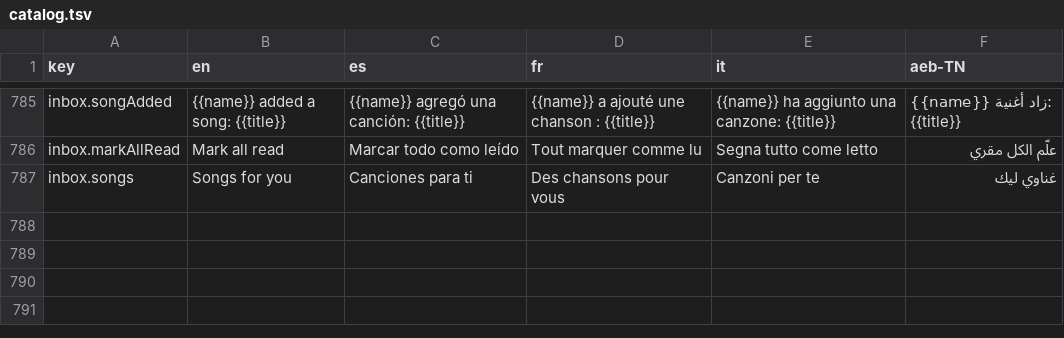
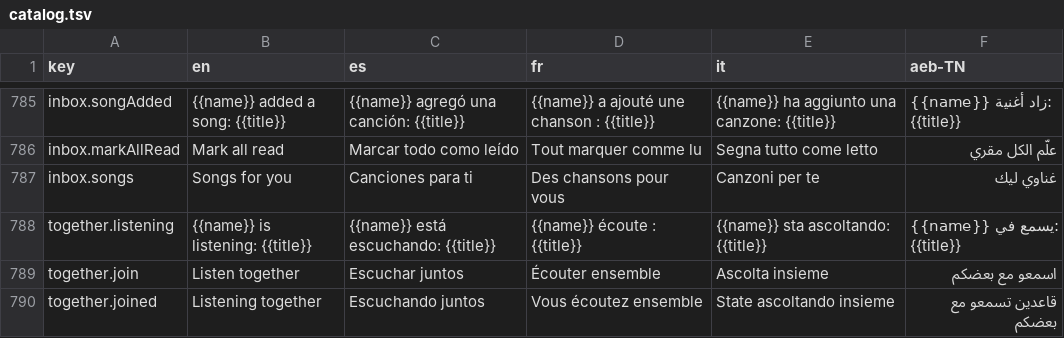
Before and after one commit to Olivv14/yasmine-garden, a TSV file: experience/catalog.tsv, drawn as a sheet; only a part is shown, gaps mark what is left out.

```diff
--- a/experience/catalog.tsv
+++ b/experience/catalog.tsv
@@ -787 +787,4 @@ inbox.markAllRead	Mark all read	Marcar todo como leído	Tout marquer comme lu	Se
 inbox.songs	Songs for you	Canciones para ti	Des chansons pour vous	Canzoni per te	غناوي ليك
+together.listening	{{name}} is listening: {{title}}	{{name}} está escuchando: {{title}}	{{name}} écoute : {{title}}	{{name}} sta ascoltando: {{title}}	{{name}} يسمع في: {{title}}
+together.join	Listen together	Escuchar juntos	Écouter ensemble	Ascolta insieme	اسمعو مع بعضكم
+together.joined	Listening together	Escuchando juntos	Vous écoutez ensemble	State ascoltando insieme	قاعدين تسمعو مع بعضكم
```
Also changed, not shown: 12 other files.
